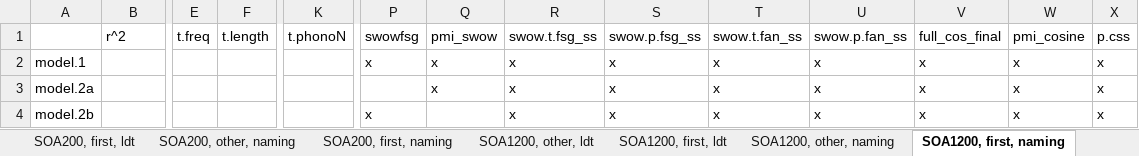
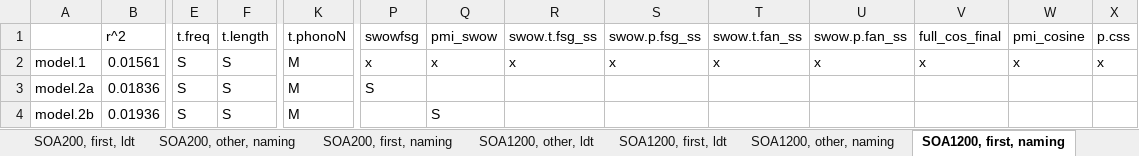
Before and after one commit to doomlab/SPP-Analysis, an Excel workbook: Analysis.Tables.xlsx, sheet SOA1200, first, naming, drawn as a sheet; only a part is shown, gaps mark what is left out; values as stored, in another font and other column widths than the file's, no cell formats; removed rows and columns are numbered as before the commit, all else as after; rows hold the shown columns only; the diff covers the shown part only; the diff names each change by its address in the sheet, - before the commit and + after, or states it on an @@ line.

```diff
--- a/Analysis.Tables.xlsx (sheet SOA1200, first, naming)
+++ b/Analysis.Tables.xlsx (sheet SOA1200, first, naming)
-B2: (empty)
+B2: 0.01561
-E2:E3: (empty)
+E2:E3: S
-F2:F3: (empty)
+F2:F3: S
-K2:K3: (empty)
+K2:K3: M
-B3: (empty)
+B3: 0.01836
-P3: (empty)
+P3: S
-Q3: x
+Q3: (empty)
-R3: x
+R3: (empty)
-S3: x
+S3: (empty)
-T3: x
+T3: (empty)
-U3: x
+U3: (empty)
-V3: x
+V3: (empty)
-W3: x
+W3: (empty)
-X3: x
+X3: (empty)
-row 4: model.2b |  |  |  |  | x |  | x | x | x | x | x | x | x
+row 4: model.2b | 0.01936 | S | S | M |  | S
```
Also changed, not shown: 21 added rows, 12 removed rows and 52 edited cells elsewhere in this sheet, cell formats, 1 other file.
